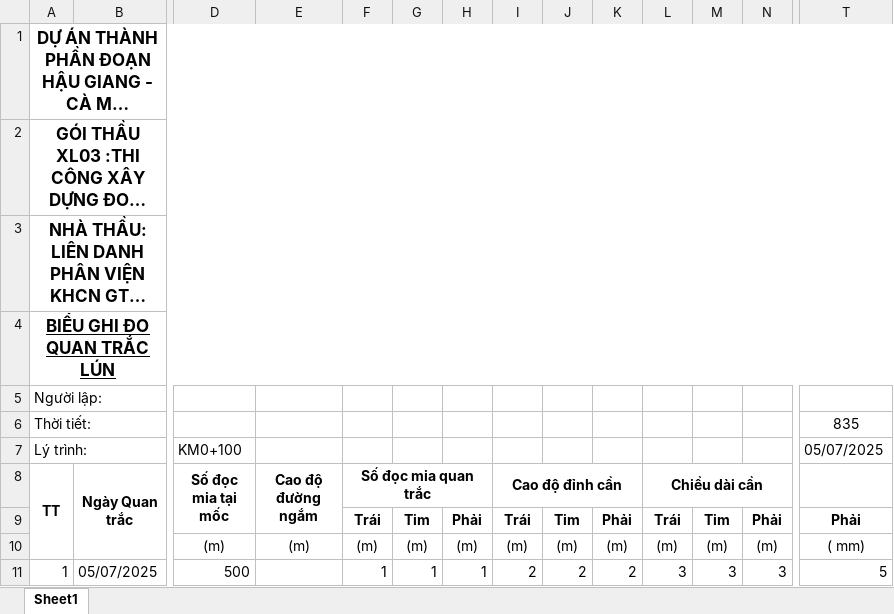
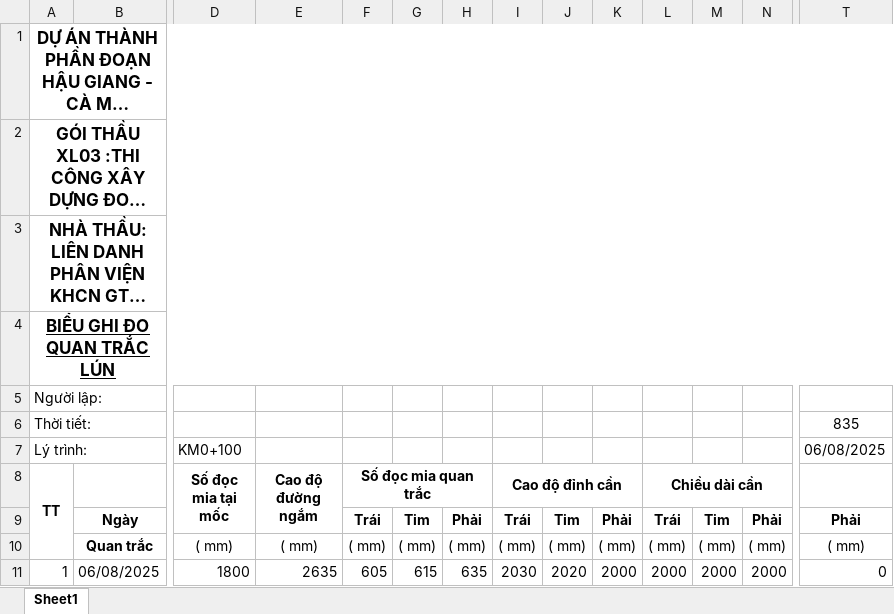
Before and after one commit to dhpytech/bketech, an Excel workbook: Quan Trac Lun/Data/HD XL01/KM0+100.xlsx, sheet Sheet1, drawn as a sheet; only a part is shown, gaps mark what is left out; long unchanged cells end in …; values as stored, in another font and other column widths than the file's, no borders; the diff covers the shown part only; the diff names each change by its address in the sheet, - before the commit and + after, or states it on an @@ line.

```diff
--- a/Quan Trac Lun/Data/HD XL01/KM0+100.xlsx (sheet Sheet1)
+++ b/Quan Trac Lun/Data/HD XL01/KM0+100.xlsx (sheet Sheet1)
-T7: 05/07/2025
+T7: 06/08/2025
-B8: Ngày Quan trắc
+B8: (empty)
-B8:B10 merged
-B9: (empty)
+B9: Ngày
-B10: (empty)
+B10: Quan trắc
-D10 (Số đọc mia tại mốc): (m)
+D10 (Số đọc mia tại mốc): ( mm)
-E10 (Cao độ đường ngắm): (m)
+E10 (Cao độ đường ngắm): ( mm)
-F10 (Số đọc mia quan trắc): (m)
+F10 (Số đọc mia quan trắc): ( mm)
-G10: (m)
+G10: ( mm)
-H10: (m)
+H10: ( mm)
-I10 (Cao độ đỉnh cần): (m)
+I10 (Cao độ đỉnh cần): ( mm)
-J10: (m)
+J10: ( mm)
-K10: (m)
+K10: ( mm)
-L10 (Chiều dài cần): (m)
+L10 (Chiều dài cần): ( mm)
-M10: (m)
+M10: ( mm)
-N10: (m)
+N10: ( mm)
-B11: 05/07/2025
+B11: 06/08/2025
-D11 (Số đọc mia tại mốc): 500
+D11 (Số đọc mia tại mốc): 1800
-E11 (Cao độ đường ngắm): (empty)
+E11 (Cao độ đường ngắm): 2635
-F11 (Số đọc mia quan trắc): 1
+F11 (Số đọc mia quan trắc): 605
-G11: 1
+G11: 615
-H11: 1
+H11: 635
-I11 (Cao độ đỉnh cần): 2
+I11 (Cao độ đỉnh cần): 2030
-J11: 2
+J11: 2020
-K11: 2
+K11: 2000
-L11 (Chiều dài cần): 3
+L11 (Chiều dài cần): 2000
-M11: 3
+M11: 2000
-N11: 3
+N11: 2000
-T11: 5
+T11: 0
```
Also changed, not shown: 13 edited cells elsewhere in this sheet, Quan Trac Lun/Data/HD01/Km117+200.xlsx, Quan Trac Lun/Phu Luc/PL KmKm114+220.xlsx, 7 other files.
